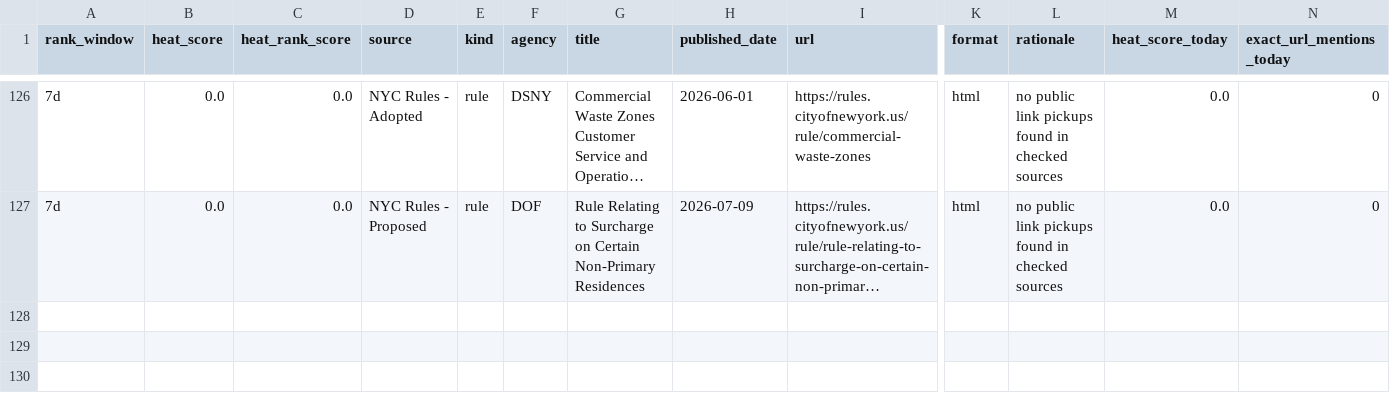
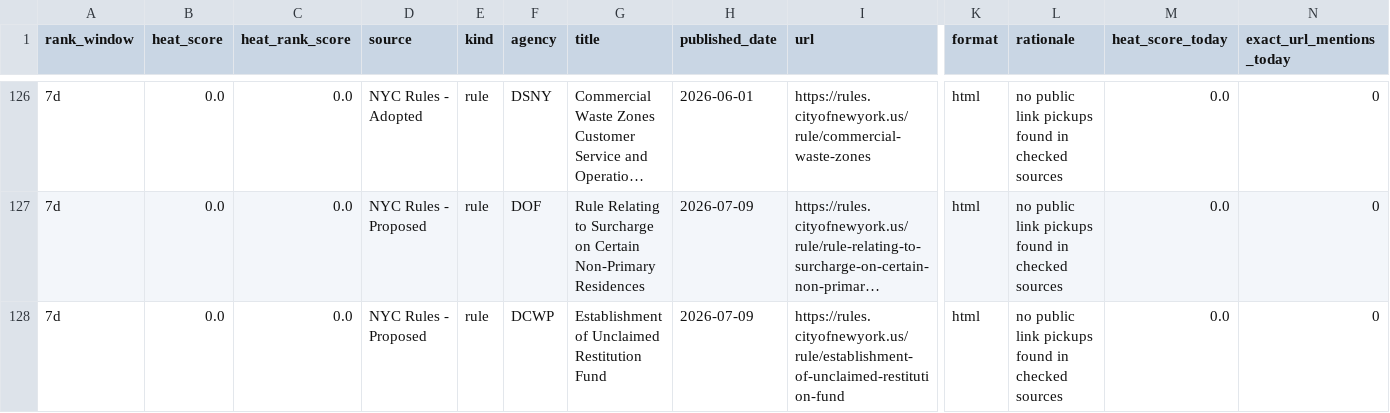
Before and after one commit to gothamizer/nyc-report-heat, a CSV file: outputs/top_rules.csv, drawn as a sheet; only a part is shown, gaps mark what is left out; long unchanged cells end in …; rows hold the shown columns only; the diff names each change by its address in the sheet, - before the commit and + after, or states it on an @@ line.

```diff
--- a/outputs/top_rules.csv
+++ b/outputs/top_rules.csv
+row 128: 7d | 0.0 | 0.0 | NYC Rules - Proposed | rule | DCWP | Establishment of Unclaimed Restitution Fund | 2026-07-09 | https://rules.cityofnewyork.us/rule/establishment-of-unclaimed-restitution-fund | html | no public link pickups found in checked sources | 0.0 | 0
```
Also changed, not shown: outputs/ranked.csv, outputs/top_reports.csv, 6 other files.
